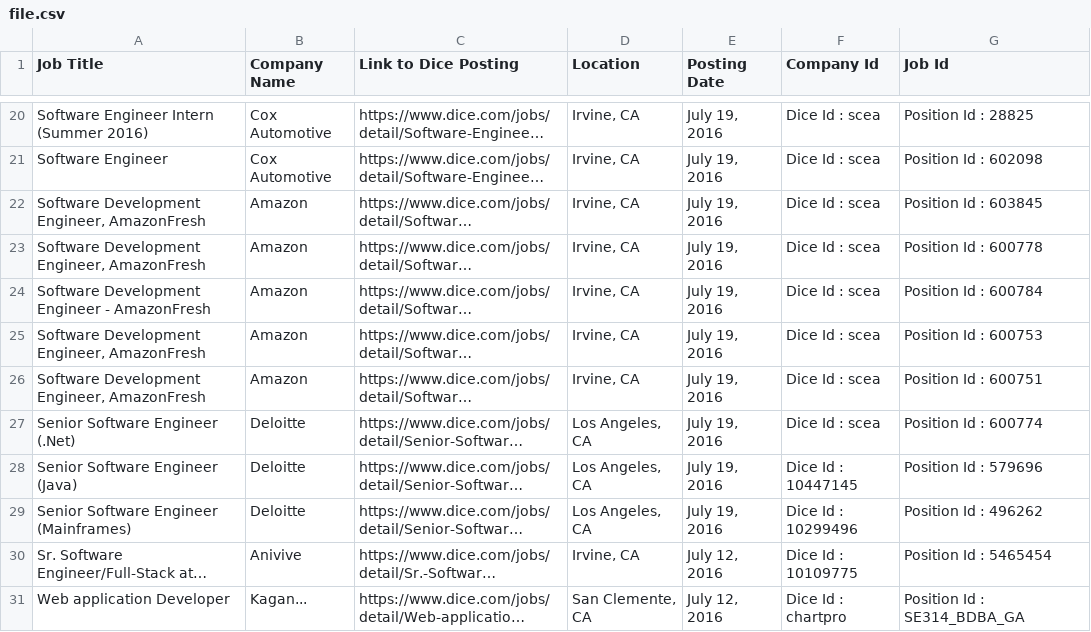
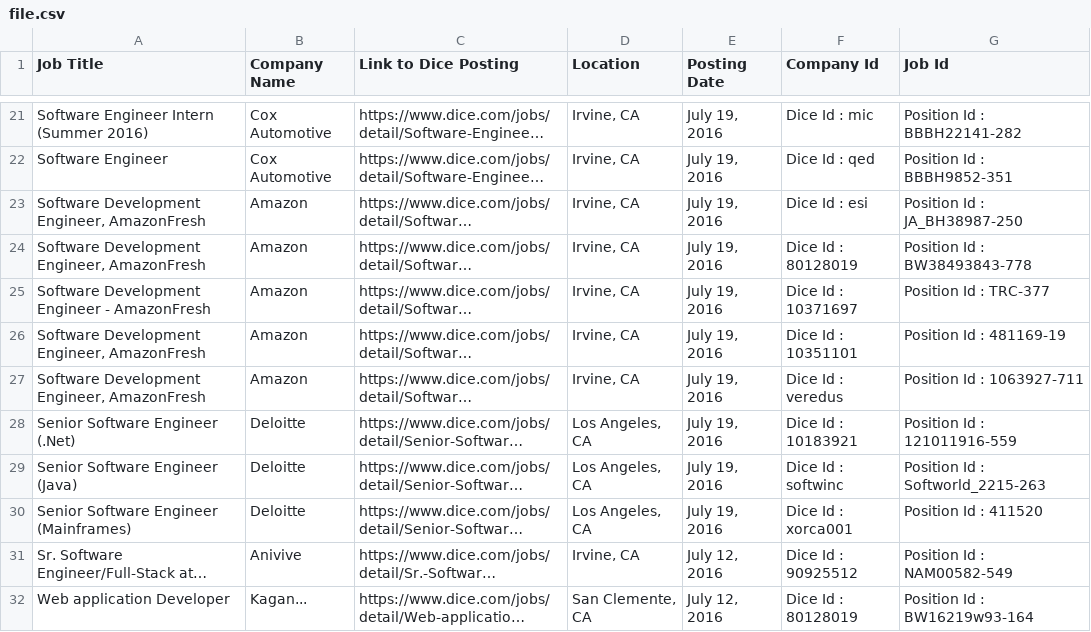
Before and after one commit to vikingeducation/assignment_web_scraper, a CSV file: file.csv, drawn as a sheet; only a part is shown, gaps mark what is left out; long unchanged cells end in …; addresses are those after the commit; the diff covers the shown part only; the diff names each change by its address in the sheet, - before the commit and + after, or states it on an @@ line.

```diff
--- a/file.csv
+++ b/file.csv
-F21 (Company Id): Dice Id : scea
+F21 (Company Id): Dice Id : mic
-G21 (Job Id): Position Id : 28825
+G21 (Job Id): Position Id : BBBH22141-282
-F22 (Company Id): Dice Id : scea
+F22 (Company Id): Dice Id : qed
-G22 (Job Id): Position Id : 602098
+G22 (Job Id): Position Id : BBBH9852-351
-F23 (Company Id): Dice Id : scea
+F23 (Company Id): Dice Id : esi
-G23 (Job Id): Position Id : 603845
+G23 (Job Id): Position Id : JA_BH38987-250
-F24 (Company Id): Dice Id : scea
+F24 (Company Id): Dice Id : 80128019
-G24 (Job Id): Position Id : 600778
+G24 (Job Id): Position Id : BW38493843-778
-F25 (Company Id): Dice Id : scea
+F25 (Company Id): Dice Id : 10371697
-G25 (Job Id): Position Id : 600784
+G25 (Job Id): Position Id : TRC-377
-F26 (Company Id): Dice Id : scea
+F26 (Company Id): Dice Id : 10351101
-G26 (Job Id): Position Id : 600753
+G26 (Job Id): Position Id : 481169-19
-F27 (Company Id): Dice Id : scea
+F27 (Company Id): Dice Id : veredus
-G27 (Job Id): Position Id : 600751
+G27 (Job Id): Position Id : 1063927-711
-F28 (Company Id): Dice Id : scea
+F28 (Company Id): Dice Id : 10183921
-G28 (Job Id): Position Id : 600774
+G28 (Job Id): Position Id : 121011916-559
-F29 (Company Id): Dice Id : 10447145
+F29 (Company Id): Dice Id : softwinc
-G29 (Job Id): Position Id : 579696
+G29 (Job Id): Position Id : Softworld_2215-263
-F30 (Company Id): Dice Id : 10299496
+F30 (Company Id): Dice Id : xorca001
-G30 (Job Id): Position Id : 496262
+G30 (Job Id): Position Id : 411520
-F31 (Company Id): Dice Id : 10109775
+F31 (Company Id): Dice Id : 90925512
-G31 (Job Id): Position Id : 5465454
+G31 (Job Id): Position Id : NAM00582-549
-F32 (Company Id): Dice Id : chartpro
+F32 (Company Id): Dice Id : 80128019
-G32 (Job Id): Position Id : SE314_BDBA_GA
+G32 (Job Id): Position Id : BW16219w93-164
```
Also changed, not shown: 1 added row and 36 edited cells elsewhere in this file, 1 other file.
